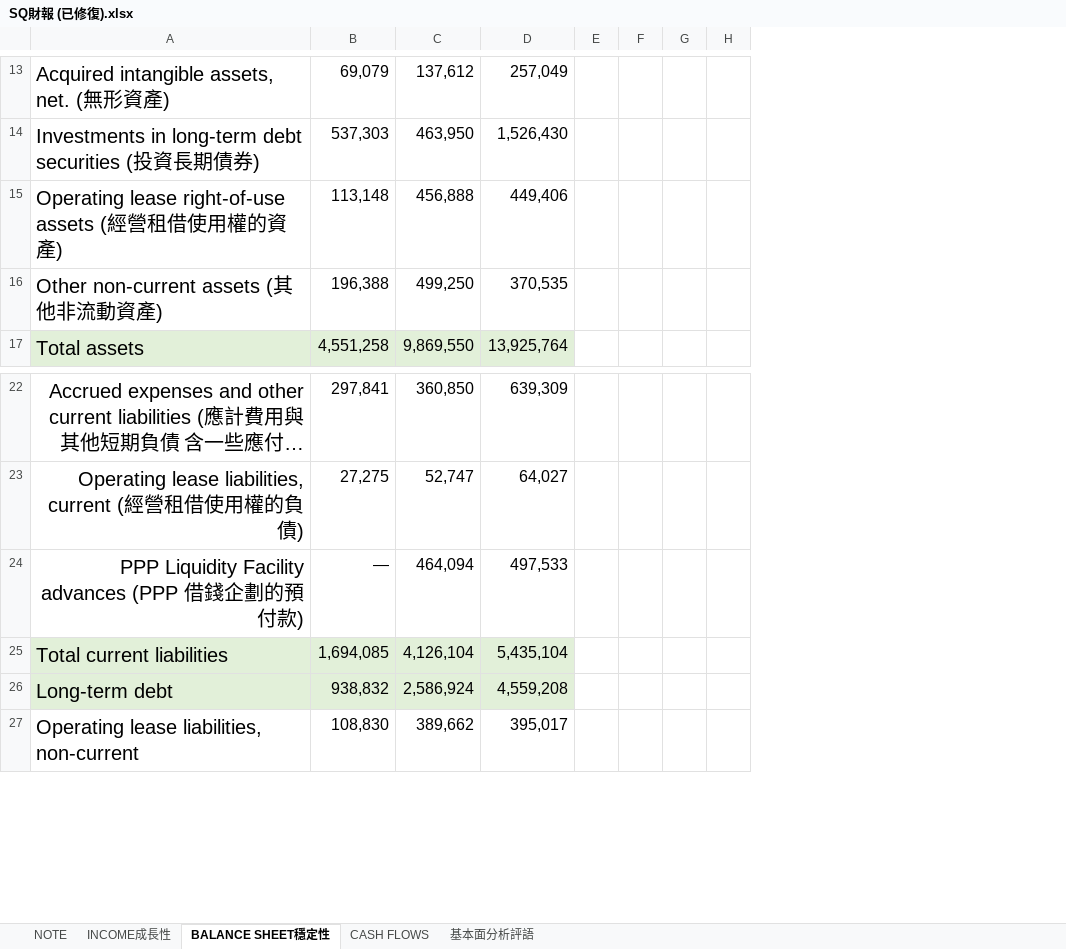
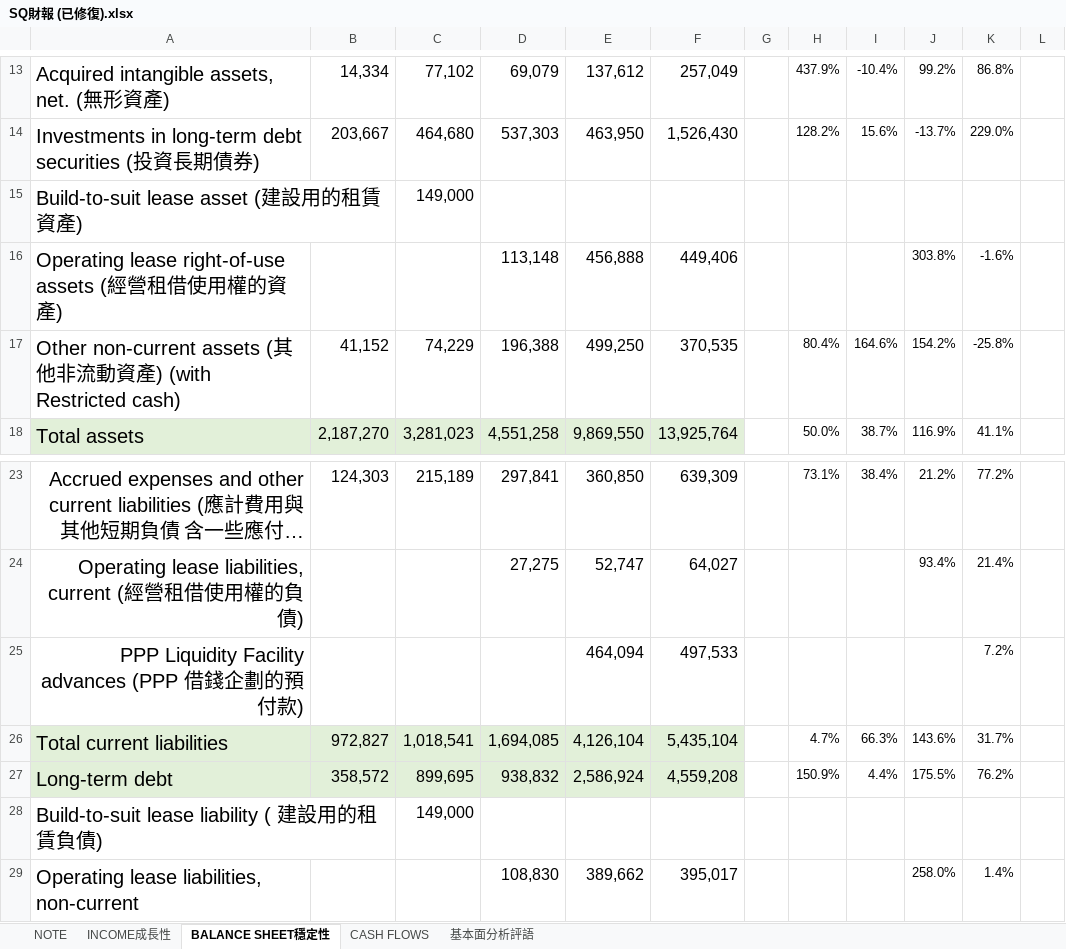
Before and after one commit to ekils/Analysis_2021, an Excel workbook: Financial/SQ財報 (已修復).xlsx, sheet BALANCE SHEET穩定性, drawn as a sheet; only a part is shown, gaps mark what is left out; long unchanged cells end in …; values as stored, in another font and other column widths than the file's, no borders; charts and pictures not drawn; removed rows and columns are numbered as before the commit, all else as after; the diff covers the shown part only; the diff names each change by its address in the sheet, - before the commit and + after, or states it on an @@ line.

```diff
--- a/Financial/SQ財報 (已修復).xlsx (sheet BALANCE SHEET穩定性)
+++ b/Financial/SQ財報 (已修復).xlsx (sheet BALANCE SHEET穩定性)
+column B, rows 13-14: 14,334 | 203,667; rows 17-18: 41,152 | 2,187,270; rows 23-27: 124,303 |  |  | 972,827 | 358,572
+column C, rows 13-14: 77,102 | 464,680; rows 17-18: 74,229 | 3,281,023; rows 23-27: 215,189 |  |  | 1,018,541 | 899,695
-column F, empty
-column G, empty
+column H, rows 13-14: 437.9% | 128.2%; rows 17-18: 80.4% | 50.0%; rows 23-27: 73.1% |  |  | 4.7% | 150.9%
+column I, rows 13-14: -10.4% | 15.6%; rows 17-18: 164.6% | 38.7%; rows 23-27: 38.4% |  |  | 66.3% | 4.4%
+column J, rows 13-14: 99.2% | -13.7%; rows 16-18: 303.8% | 154.2% | 116.9%; rows 23-27: 21.2% | 93.4% |  | 143.6% | 175.5%; row 29: 258.0%
+column K, rows 13-14: 86.8% | 229.0%; rows 16-18: -1.6% | -25.8% | 41.1%; rows 23-27: 77.2% | 21.4% | 7.2% | 31.7% | 76.2%; row 29: 1.4%
+row 15: Build-to-suit lease asset (建設用的租賃資產) |  | 149,000
-A17: …產)
+A17: …產) (with Restricted cash)
-D25: —
+D25: (empty)
+row 28: Build-to-suit lease liability ( 建設用的租賃負債) |  | 149,000
```
Also changed, not shown: 14 edited cells and cell formats elsewhere in this sheet, formulas that keep their value, charts or pictures.
